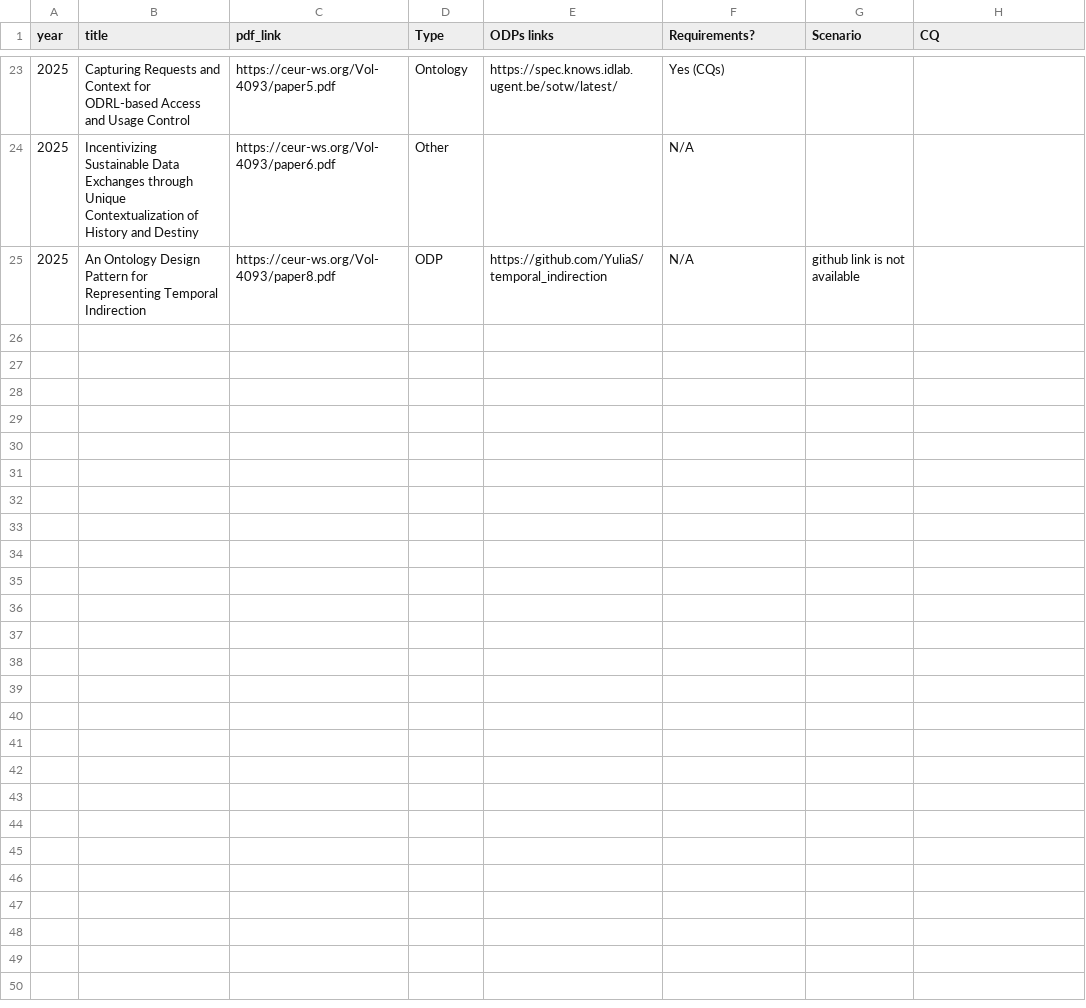
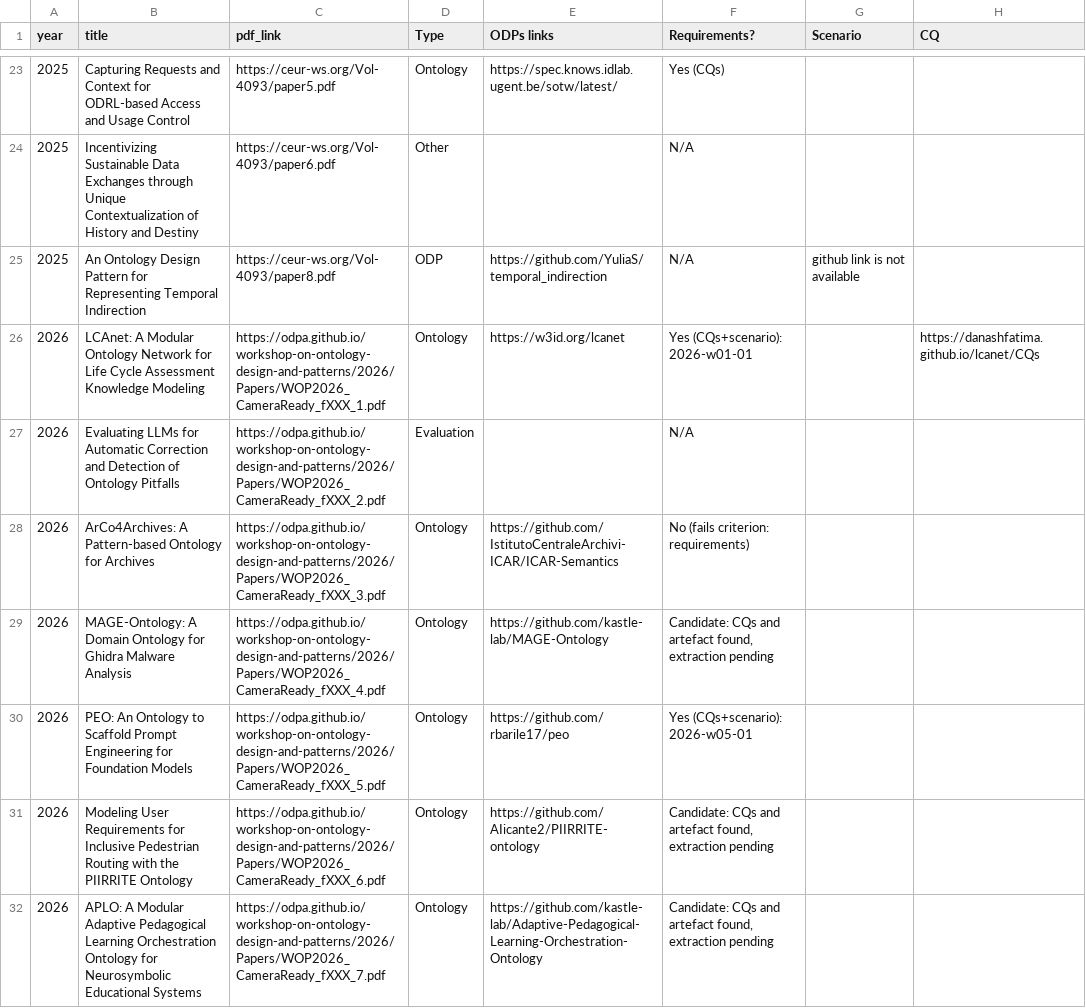
Before and after one commit to ebrahimnorouzi/ODPGen, a CSV file: data/odp.csv, drawn as a sheet; only a part is shown, gaps mark what is left out; the diff covers the shown part only; the diff names each change by its address in the sheet, - before the commit and + after, or states it on an @@ line.

```diff
--- a/data/odp.csv
+++ b/data/odp.csv
+row 26: 2026 | LCAnet: A Modular Ontology Network for Life Cycle Assessment Knowledge Modeling | https://odpa.github.io/workshop-on-ontology-design-and-patterns/2026/Papers/WOP2026_CameraReady_fXXX_1.pdf | Ontology | https://w3id.org/lcanet | Yes (CQs+scenario): 2026-w01-01 |  | https://danashfatima.github.io/lcanet/CQs
+row 27: 2026 | Evaluating LLMs for Automatic Correction and Detection of Ontology Pitfalls | https://odpa.github.io/workshop-on-ontology-design-and-patterns/2026/Papers/WOP2026_CameraReady_fXXX_2.pdf | Evaluation |  | N/A
+row 28: 2026 | ArCo4Archives: A Pattern-based Ontology for Archives | https://odpa.github.io/workshop-on-ontology-design-and-patterns/2026/Papers/WOP2026_CameraReady_fXXX_3.pdf | Ontology | https://github.com/IstitutoCentraleArchivi-ICAR/ICAR-Semantics | No (fails criterion: requirements)
+row 29: 2026 | MAGE-Ontology: A Domain Ontology for Ghidra Malware Analysis | https://odpa.github.io/workshop-on-ontology-design-and-patterns/2026/Papers/WOP2026_CameraReady_fXXX_4.pdf | Ontology | https://github.com/kastle-lab/MAGE-Ontology | Candidate: CQs and artefact found, extraction pending
+row 30: 2026 | PEO: An Ontology to Scaffold Prompt Engineering for Foundation Models | https://odpa.github.io/workshop-on-ontology-design-and-patterns/2026/Papers/WOP2026_CameraReady_fXXX_5.pdf | Ontology | https://github.com/rbarile17/peo | Yes (CQs+scenario): 2026-w05-01
+row 31: 2026 | Modeling User Requirements for Inclusive Pedestrian Routing with the PIIRRITE Ontology | https://odpa.github.io/workshop-on-ontology-design-and-patterns/2026/Papers/WOP2026_CameraReady_fXXX_6.pdf | Ontology | https://github.com/AIicante2/PIIRRITE-ontology | Candidate: CQs and artefact found, extraction pending
+row 32: 2026 | APLO: A Modular Adaptive Pedagogical Learning Orchestration Ontology for Neurosymbolic Educational Systems | https://odpa.github.io/workshop-on-ontology-design-and-patterns/2026/Papers/WOP2026_CameraReady_fXXX_7.pdf | Ontology | https://github.com/kastle-lab/Adaptive-Pedagogical-Learning-Orchestration-Ontology | Candidate: CQs and artefact found, extraction pending
```
Also changed, not shown: 7 added rows elsewhere in this file, 14 other files.
